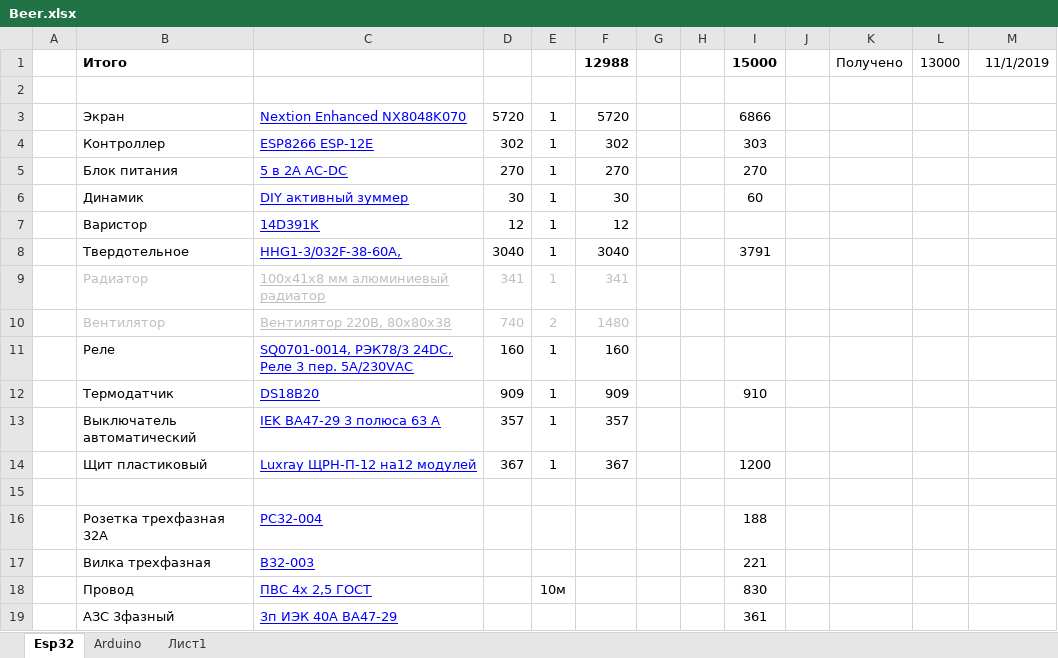
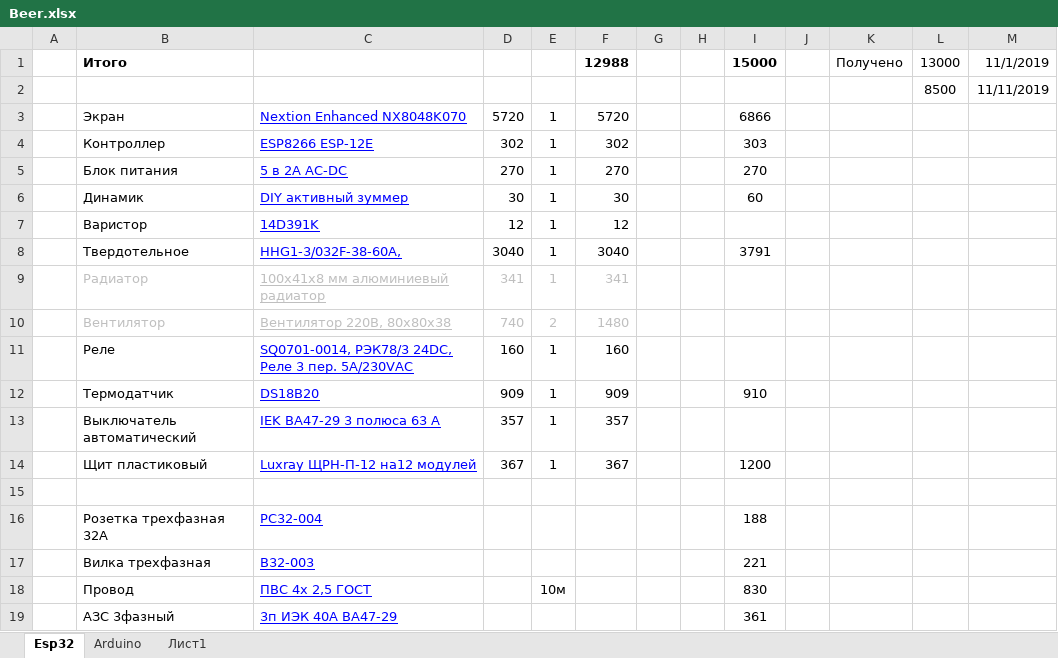
Before and after one commit to urzp/BeerAgregat, an Excel workbook: Beer.xlsx, sheet Esp32, drawn as a sheet; values as stored, in another font and other column widths than the file's, no borders; the diff names each change by its address in the sheet, - before the commit and + after, or states it on an @@ line.

```diff
--- a/Beer.xlsx (sheet Esp32)
+++ b/Beer.xlsx (sheet Esp32)
-row 2: (empty)
+row 2:  |  |  |  |  |  |  |  |  |  |  | 8500 | 11/11/2019
```
Also changed, not shown: sheet Arduino.
